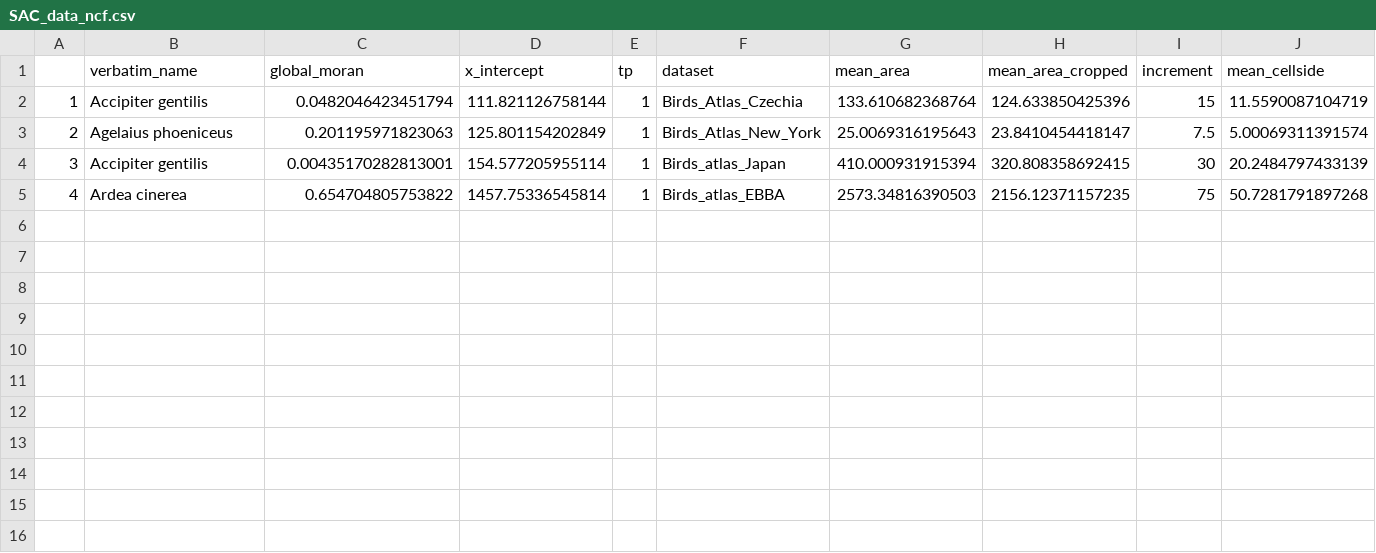
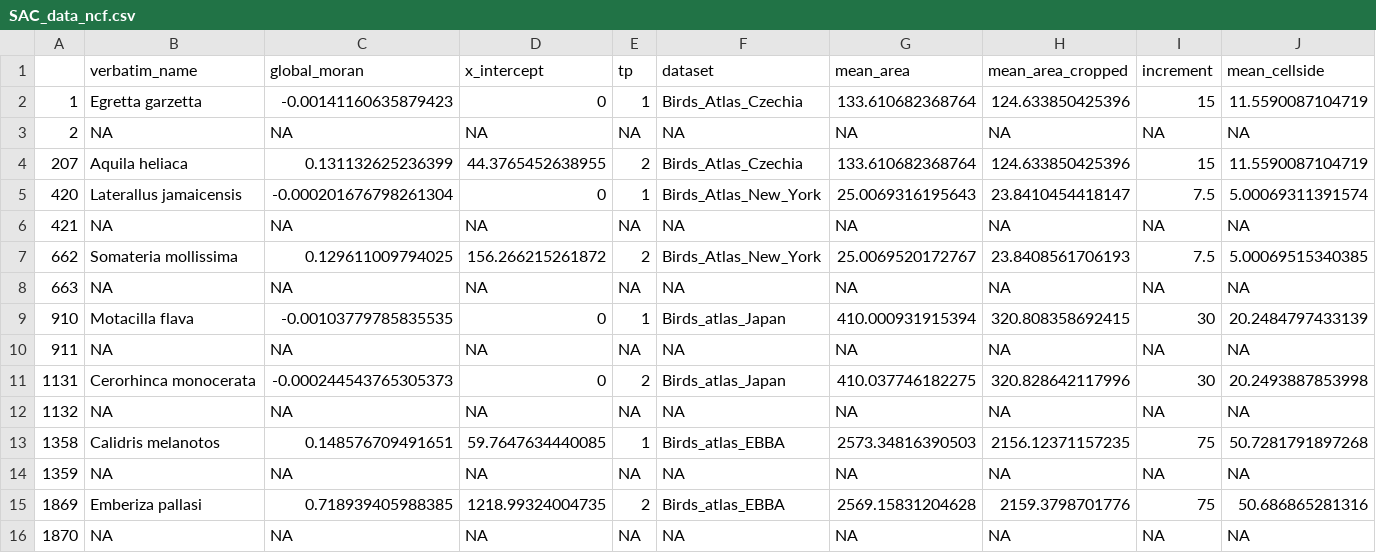
Before and after one commit to FriedaRosa/BEAST_General_Procedures, a CSV file: Project_Frieda/StaticPredictors/out/SAC_data_ncf.csv, drawn as a sheet; only a part is shown; addresses are those after the commit; rows hold the shown columns only; the diff names each change by its address in the sheet, - before the commit and + after, or states it on an @@ line.

```diff
--- a/Project_Frieda/StaticPredictors/out/SAC_data_ncf.csv
+++ b/Project_Frieda/StaticPredictors/out/SAC_data_ncf.csv
-B2 (verbatim_name): Accipiter gentilis
+B2 (verbatim_name): Egretta garzetta
-C2 (global_moran): 0.0482046423451794
+C2 (global_moran): -0.00141160635879423
-D2 (x_intercept): 111.821126758144
+D2 (x_intercept): 0
+row 3: 2 | NA | NA | NA | NA | NA | NA | NA | NA | NA
+row 4: 207 | Aquila heliaca | 0.131132625236399 | 44.3765452638955 | 2 | Birds_Atlas_Czechia | 133.610682368764 | 124.633850425396 | 15 | 11.5590087104719
-A5: 2
+A5: 420
-B5 (verbatim_name): Agelaius phoeniceus
+B5 (verbatim_name): Laterallus jamaicensis
-C5 (global_moran): 0.201195971823063
+C5 (global_moran): -0.000201676798261304
-D5 (x_intercept): 125.801154202849
+D5 (x_intercept): 0
+row 6: 421 | NA | NA | NA | NA | NA | NA | NA | NA | NA
+row 7: 662 | Somateria mollissima | 0.129611009794025 | 156.266215261872 | 2 | Birds_Atlas_New_York | 25.0069520172767 | 23.8408561706193 | 7.5 | 5.00069515340385
+row 8: 663 | NA | NA | NA | NA | NA | NA | NA | NA | NA
-A9: 3
+A9: 910
-B9 (verbatim_name): Accipiter gentilis
+B9 (verbatim_name): Motacilla flava
-C9 (global_moran): 0.00435170282813001
+C9 (global_moran): -0.00103779785835535
-D9 (x_intercept): 154.577205955114
+D9 (x_intercept): 0
+row 10: 911 | NA | NA | NA | NA | NA | NA | NA | NA | NA
+row 11: 1131 | Cerorhinca monocerata | -0.000244543765305373 | 0 | 2 | Birds_atlas_Japan | 410.037746182275 | 320.828642117996 | 30 | 20.2493887853998
+row 12: 1132 | NA | NA | NA | NA | NA | NA | NA | NA | NA
-A13: 4
+A13: 1358
-B13 (verbatim_name): Ardea cinerea
+B13 (verbatim_name): Calidris melanotos
-C13 (global_moran): 0.654704805753822
+C13 (global_moran): 0.148576709491651
-D13 (x_intercept): 1457.75336545814
+D13 (x_intercept): 59.7647634440085
+row 14: 1359 | NA | NA | NA | NA | NA | NA | NA | NA | NA
+row 15: 1869 | Emberiza pallasi | 0.718939405988385 | 1218.99324004735 | 2 | Birds_atlas_EBBA | 2569.15831204628 | 2159.3798701776 | 75 | 50.686865281316
+row 16: 1870 | NA | NA | NA | NA | NA | NA | NA | NA | NA
```
Also changed, not shown: Project_Frieda/StaticPredictors/out/csv/sp_names_predictors.csv, 23 other files.
